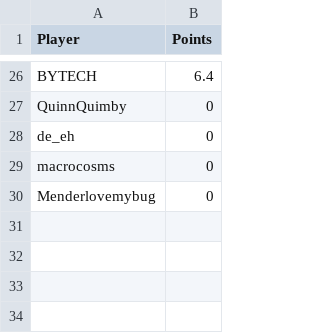
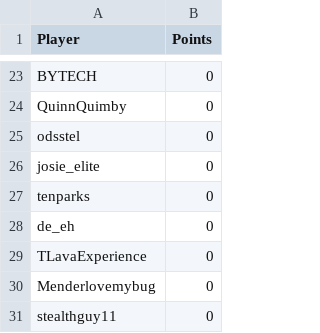
Before and after one commit to johnbeatty02/StatChecker, a CSV file: buildBattle.csv, drawn as a sheet; only a part is shown, gaps mark what is left out; addresses are those after the commit; the diff covers the shown part only; the diff names each change by its address in the sheet, - before the commit and + after, or states it on an @@ line.

```diff
--- a/buildBattle.csv
+++ b/buildBattle.csv
-B23 (Points): 6.4
+B23 (Points): 0
+row 25: odsstel | 0
+row 26: josie_elite | 0
+row 27: tenparks | 0
-A29 (Player): macrocosms
+A29 (Player): TLavaExperience
+row 31: stealthguy11 | 0
```
Also changed, not shown: 16 added rows, 19 removed rows and 5 edited cells elsewhere in this file, bedwars.csv, overall.csv, 14 other files.
